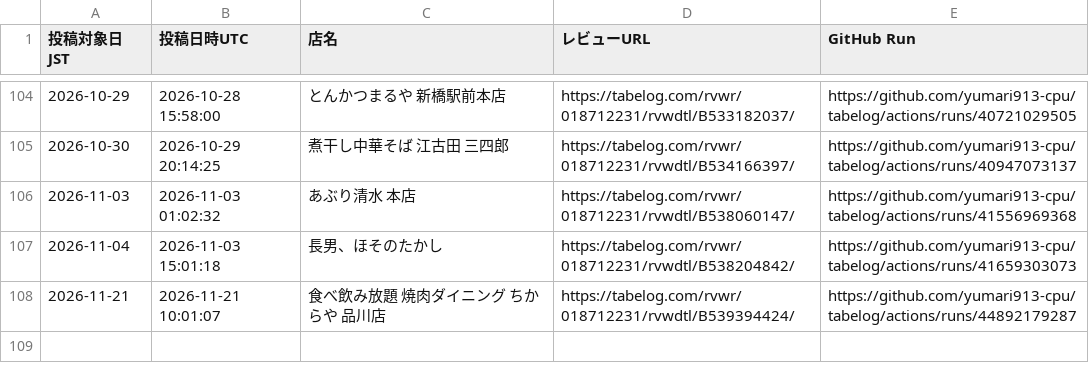
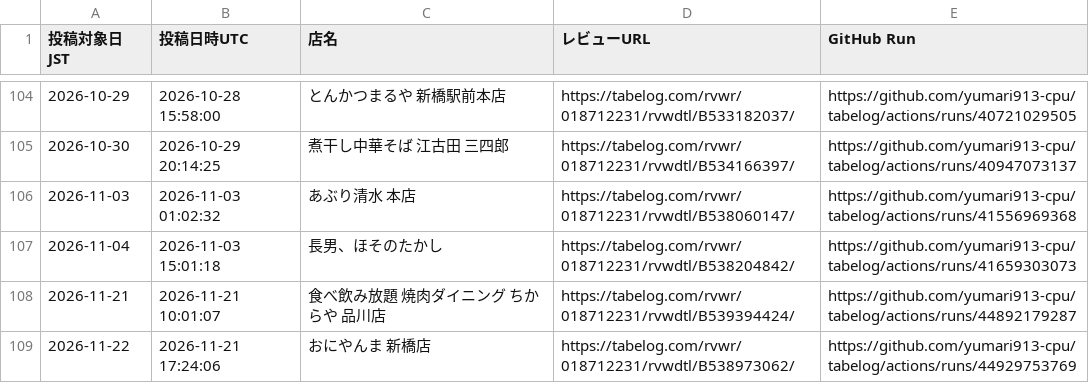
Before and after one commit to yumari913-cpu/tabelog, a CSV file: posted_review_urls.csv, drawn as a sheet; only a part is shown, gaps mark what is left out.

```diff
--- a/posted_review_urls.csv
+++ b/posted_review_urls.csv
@@ -108 +108,2 @@
 "2026-11-21","2026-11-21 10:01:07","食べ飲み放題 焼肉ダイニング ちからや 品川店","https://tabelog.com/rvwr/018712231/rvwdtl/B539394424/","https://github.com/yumari913-cpu/tabelog/actions/runs/44892179287"
+"2026-11-22","2026-11-21 17:24:06","おにやんま 新橋店","https://tabelog.com/rvwr/018712231/rvwdtl/B538973062/","https://github.com/yumari913-cpu/tabelog/actions/runs/44929753769"
```
